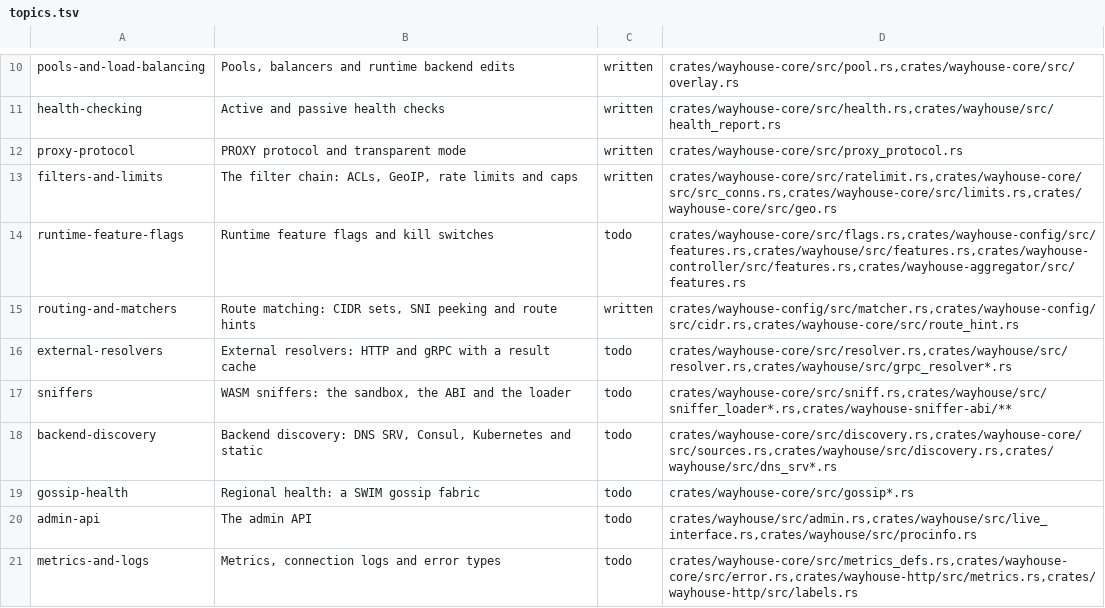
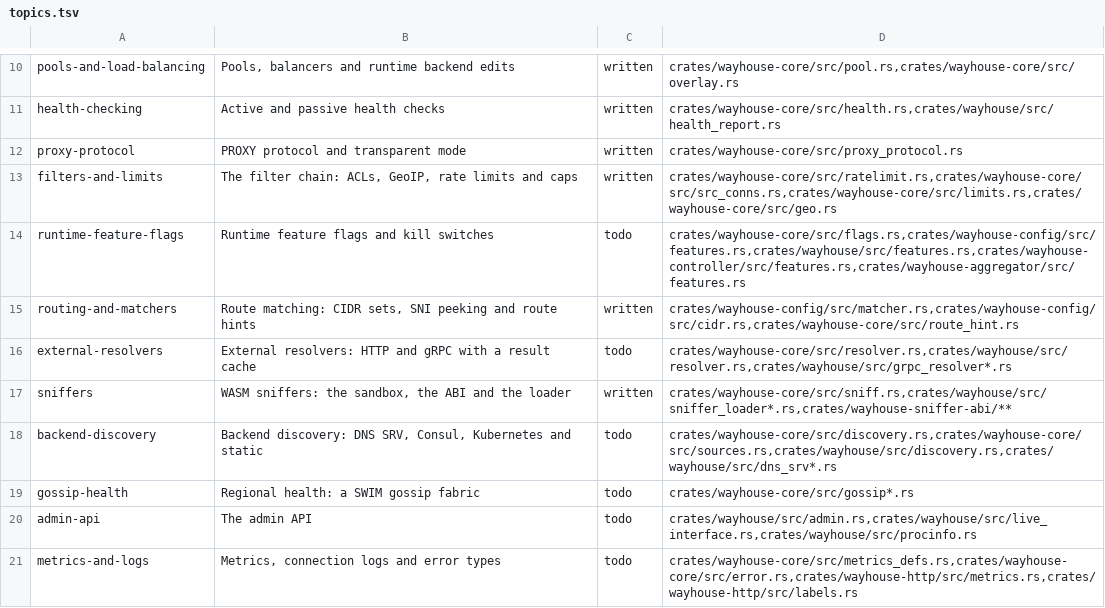
Before and after one commit to wayhouse-proxy/wayhouse, a TSV file: docs/deep-dive/topics.tsv, drawn as a sheet; only a part is shown, gaps mark what is left out.

```diff
--- a/docs/deep-dive/topics.tsv
+++ b/docs/deep-dive/topics.tsv
@@ -16,3 +16,3 @@ routing-and-matchers	Route matching: CIDR sets, SNI peeking and route hints	writ
 external-resolvers	External resolvers: HTTP and gRPC with a result cache	todo	crates/wayhouse-core/src/resolver.rs,crates/wayhouse/src/resolver.rs,crates/wayhouse/src/grpc_resolver*.rs
-sniffers	WASM sniffers: the sandbox, the ABI and the loader	todo	crates/wayhouse-core/src/sniff.rs,crates/wayhouse/src/sniffer_loader*.rs,crates/wayhouse-sniffer-abi/**
+sniffers	WASM sniffers: the sandbox, the ABI and the loader	written	crates/wayhouse-core/src/sniff.rs,crates/wayhouse/src/sniffer_loader*.rs,crates/wayhouse-sniffer-abi/**
 backend-discovery	Backend discovery: DNS SRV, Consul, Kubernetes and static	todo	crates/wayhouse-core/src/discovery.rs,crates/wayhouse-core/src/sources.rs,crates/wayhouse/src/discovery.rs,crates/wayhouse/src/dns_srv*.rs
```
Also changed, not shown: 1 other file.
